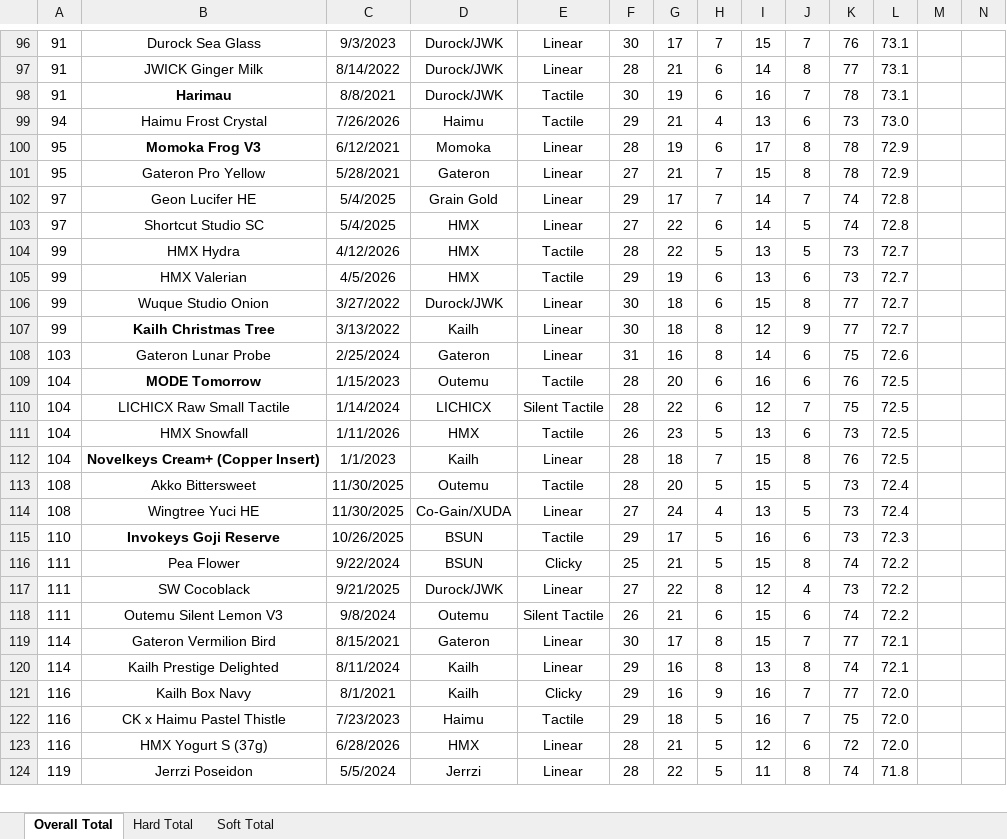
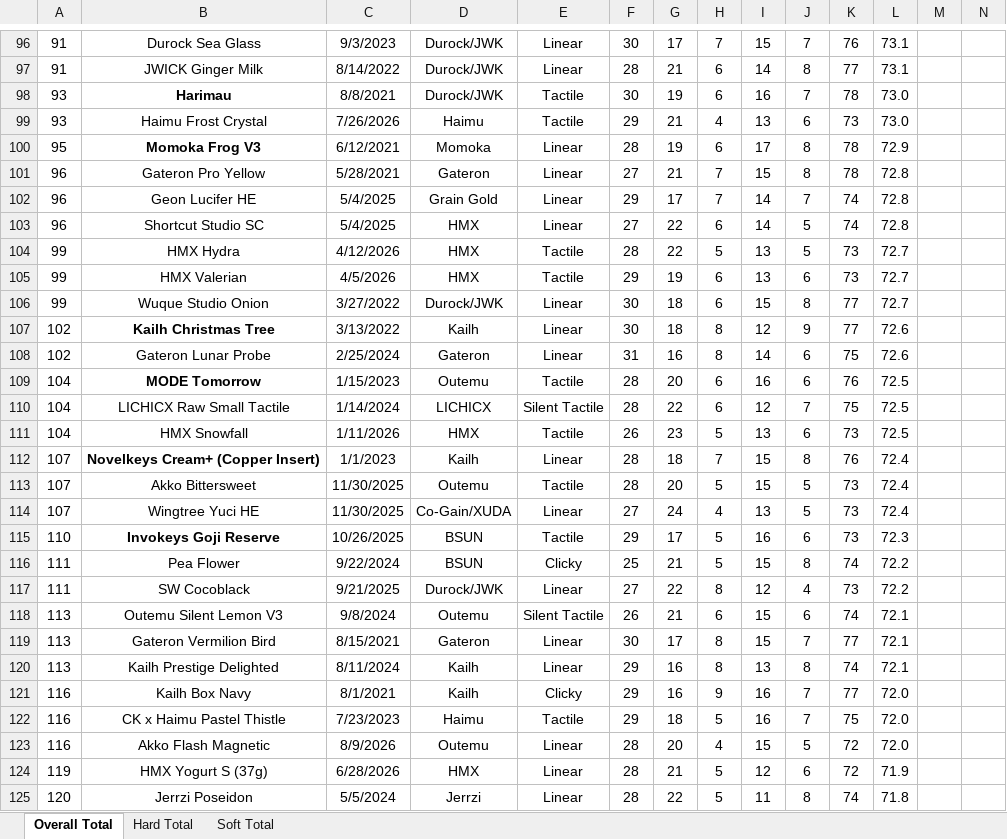
Before and after one commit to ThereminGoat/switch-scores, an Excel workbook: 1-Composite Score Sheet.xlsx, sheet Overall Total, drawn as a sheet; only a part is shown, gaps mark what is left out; values as stored, in another font and other column widths than the file's, no borders; charts and pictures not drawn; addresses are those after the commit; rows hold the shown columns only; the diff covers the shown part only; the diff names each change by its address in the sheet, - before the commit and + after, or states it on an @@ line.

```diff
--- a/1-Composite Score Sheet.xlsx (sheet Overall Total)
+++ b/1-Composite Score Sheet.xlsx (sheet Overall Total)
-A98: 91
+A98: 93
-L98: 73.1
+L98: 73.0
-A99: 94
+A99: 93
-A101: 95
+A101: 96
-L101: 72.9
+L101: 72.8
-A102:A103: 97
+A102:A103: 96
-A107: 99
+A107: 102
-L107: 72.7
+L107: 72.6
-A108: 103
+A108: 102
-A112: 104
+A112: 107
-L112: 72.5
+L112: 72.4
-A113:A114: 108
+A113:A114: 107
-A118: 111
+A118: 113
-L118: 72.2
+L118: 72.1
-A119:A120: 114
+A119:A120: 113
+row 123: 116 | Akko Flash Magnetic | 8/9/2026 | Outemu | Linear | 28 | 20 | 4 | 15 | 5 | 72 | 72.0
-A124: 116
+A124: 119
-L124: 72.0
+L124: 71.9
-A125: 119
+A125: 120
```
Also changed, not shown: 2 added rows, 1 removed row and 717 edited cells elsewhere in this sheet, sheet Soft Total, sheet Hard Total, formulas that keep their value, 4 other files.
